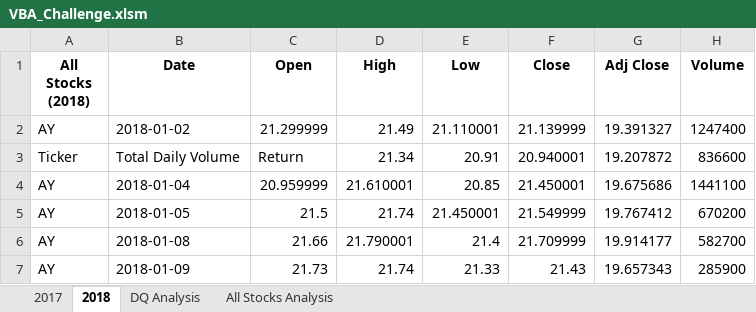
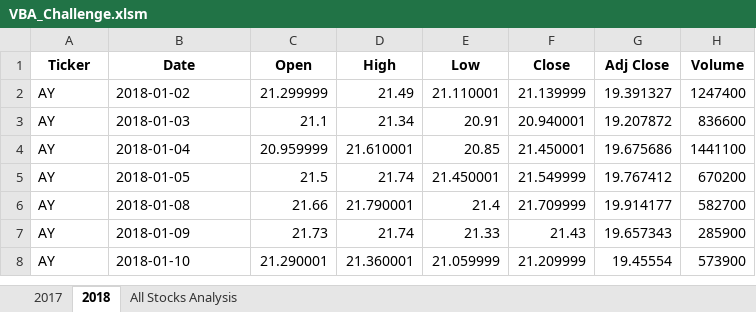
Before and after one commit to Connectime4ever/stock-analysis, an Excel workbook: VBA_Challenge.xlsm, sheet 2018, drawn as a sheet; only a part is shown; the shorter side is filled out with more unchanged rows; values as stored, in another font and other column widths than the file's, no borders; the diff names each change by its address in the sheet, - before the commit and + after, or states it on an @@ line.

```diff
--- a/VBA_Challenge.xlsm (sheet 2018)
+++ b/VBA_Challenge.xlsm (sheet 2018)
-sheet tab: DQ Analysis
-A1: All Stocks (2018)
+A1: Ticker
-A3 (Ticker): Ticker
+A3 (Ticker): AY
-B3 (Date): Total Daily Volume
+B3 (Date): 2018-01-03
-C3 (Open): Return
+C3 (Open): 21.1
```
Also changed, not shown: sheet All Stocks Analysis, sheet 2017, charts or pictures, green_stocks.xlsm.
